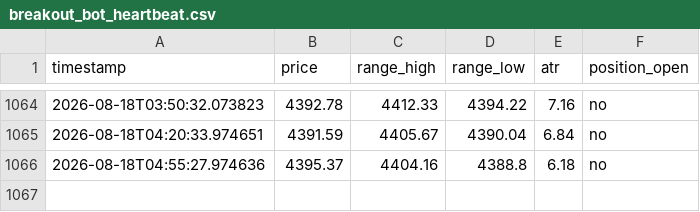
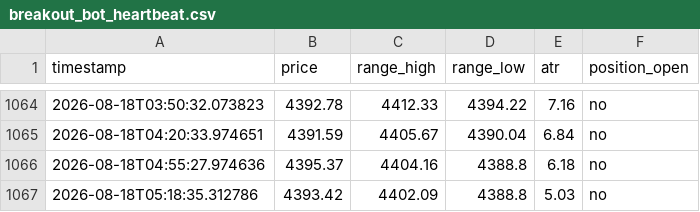
Before and after one commit to d34thm4tch/somethinggold2, a CSV file: breakout_bot_heartbeat.csv, drawn as a sheet; only a part is shown, gaps mark what is left out; the diff names each change by its address in the sheet, - before the commit and + after, or states it on an @@ line.

Commit message:
Update breakout bot logs [skip ci]

```diff
--- a/breakout_bot_heartbeat.csv
+++ b/breakout_bot_heartbeat.csv
+row 1067: 2026-08-18T05:18:35.312786 | 4393.42 | 4402.09 | 4388.8 | 5.03 | no
```
